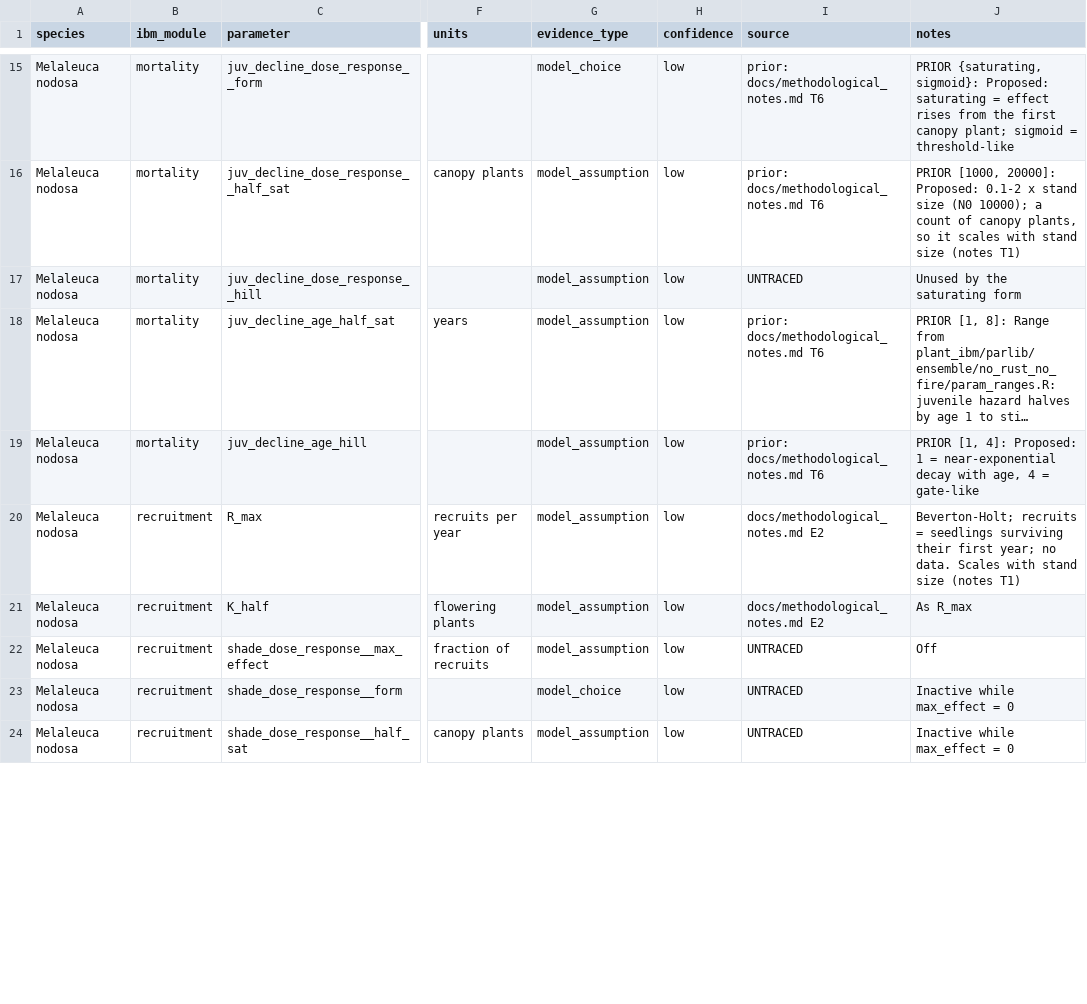
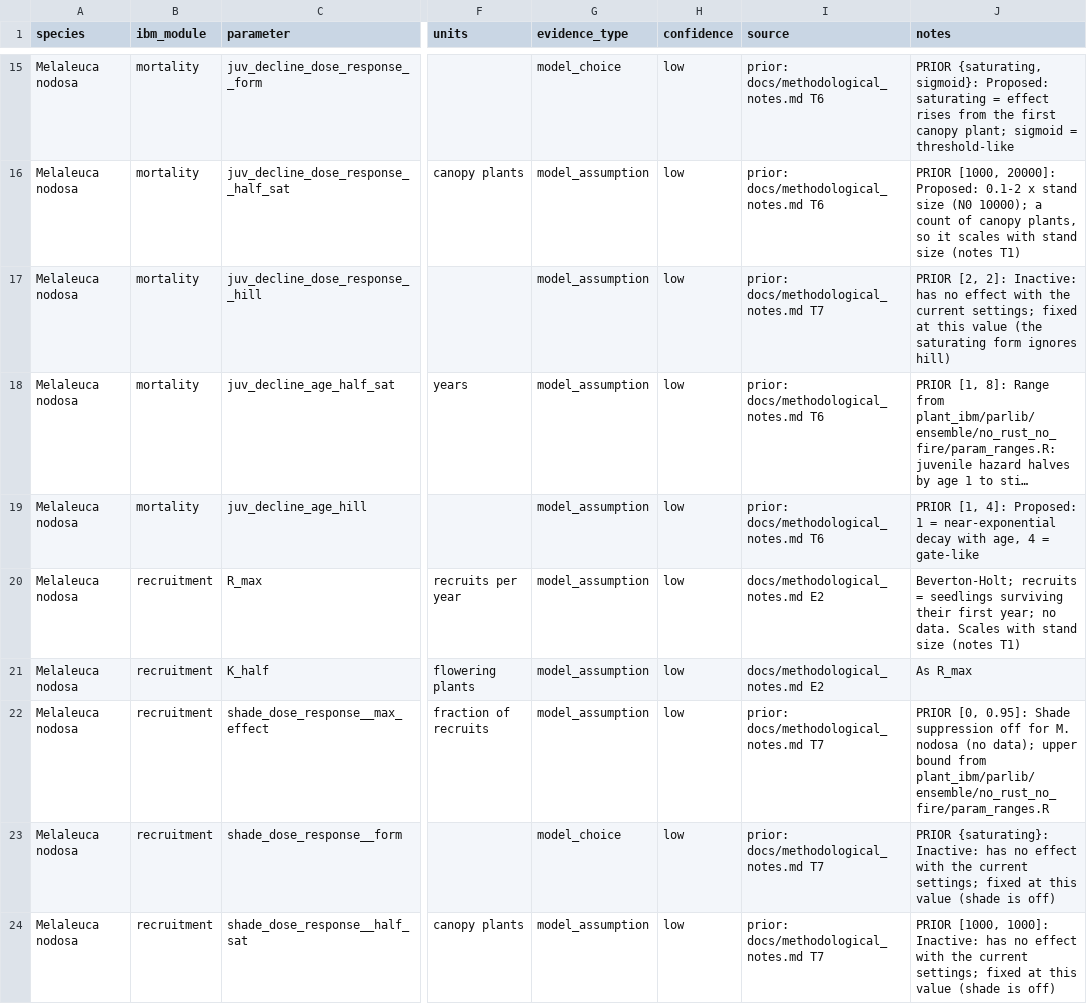
Before and after one commit to jasongbragg/MnSim, a CSV file: data/m_nodosa_params.csv, drawn as a sheet; only a part is shown, gaps mark what is left out; long unchanged cells end in …; the diff covers the shown part only; the diff names each change by its address in the sheet, - before the commit and + after, or states it on an @@ line.

```diff
--- a/data/m_nodosa_params.csv
+++ b/data/m_nodosa_params.csv
-I17 (source): UNTRACED
+I17 (source): prior: docs/methodological_notes.md T7
-J17 (notes): Unused by the saturating form
+J17 (notes): PRIOR [2, 2]: Inactive: has no effect with the current settings; fixed at this value (the saturating form ignores hill)
-I22:I24 (source): UNTRACED
+I22:I24 (source): prior: docs/methodological_notes.md T7
-J22 (notes): Off
+J22 (notes): PRIOR [0, 0.95]: Shade suppression off for M. nodosa (no data); upper bound from plant_ibm/parlib/ensemble/no_rust_no_fire/param_ranges.R
-J23 (notes): Inactive while max_effect = 0
+J23 (notes): PRIOR {saturating}: Inactive: has no effect with the current settings; fixed at this value (shade is off)
-J24 (notes): Inactive while max_effect = 0
+J24 (notes): PRIOR [1000, 1000]: Inactive: has no effect with the current settings; fixed at this value (shade is off)
```
Also changed, not shown: 29 edited cells elsewhere in this file, 9 other files.
